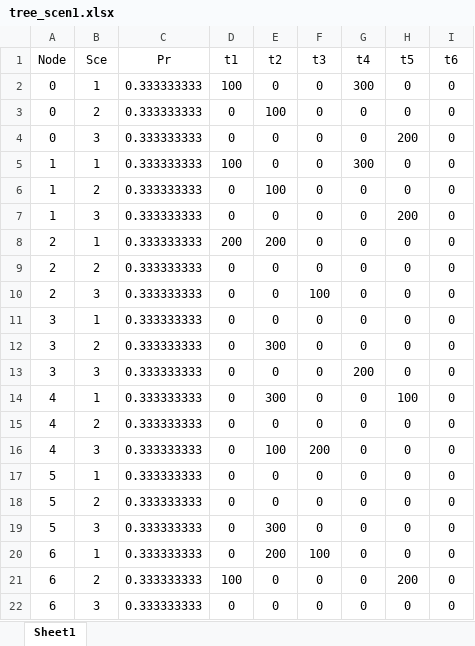
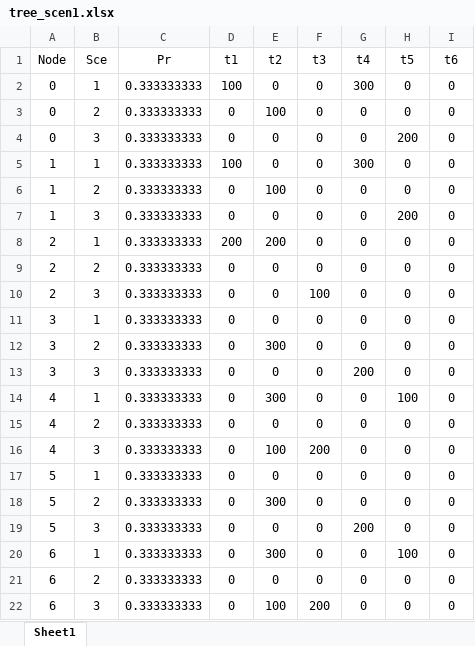
Before and after one commit to Sheng886/Long_Term_Housing_Planning, an Excel workbook: MHSP/scen_tree/tree_scen1.xlsx, sheet Sheet1, drawn as a sheet; values as stored, in another font and other column widths than the file's, no borders; the diff names each change by its address in the sheet, - before the commit and + after, or states it on an @@ line.

```diff
--- a/MHSP/scen_tree/tree_scen1.xlsx (sheet Sheet1)
+++ b/MHSP/scen_tree/tree_scen1.xlsx (sheet Sheet1)
-E18 (t2): 0
+E18 (t2): 300
-E19 (t2): 300
+E19 (t2): 0
-G19 (t4): 0
+G19 (t4): 200
-E20 (t2): 200
+E20 (t2): 300
-F20 (t3): 100
+F20 (t3): 0
-H20 (t5): 0
+H20 (t5): 100
-D21 (t1): 100
+D21 (t1): 0
-H21 (t5): 200
+H21 (t5): 0
-E22 (t2): 0
+E22 (t2): 100
-F22 (t3): 0
+F22 (t3): 200
```
Also changed, not shown: 5 other files.
